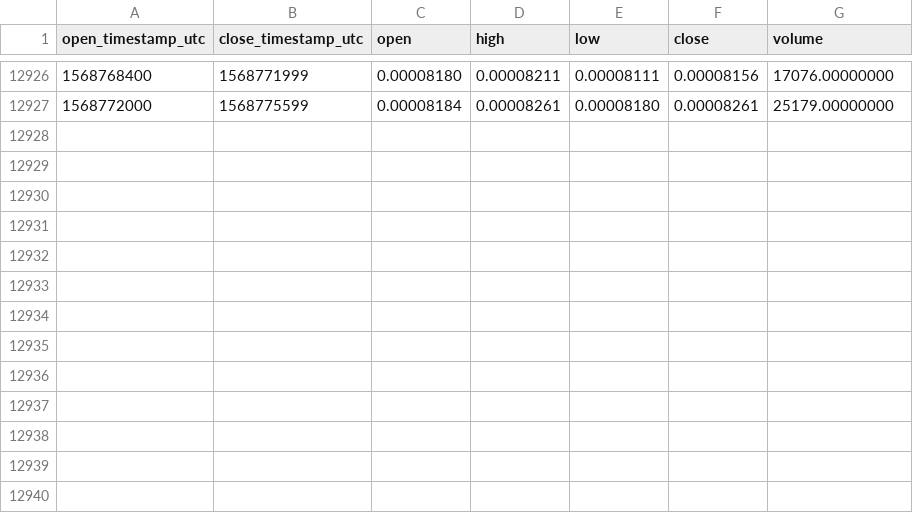
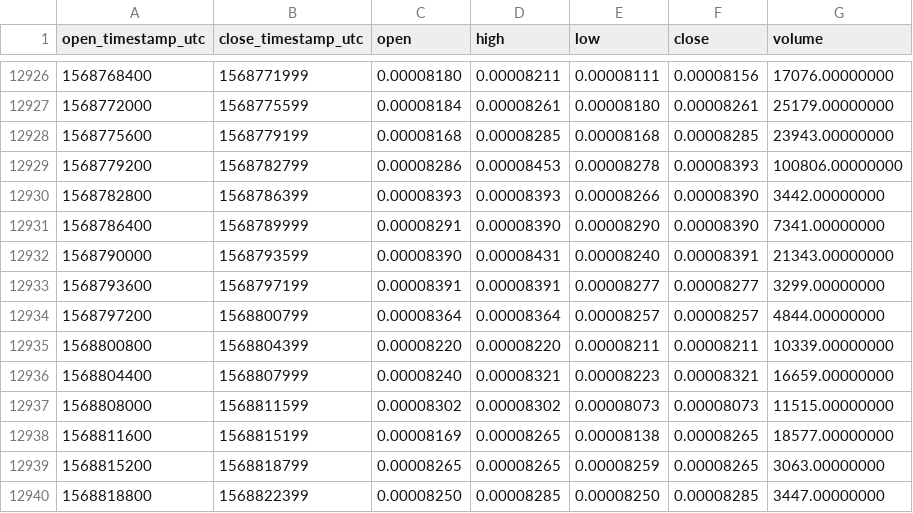
Before and after one commit to cryptobigbro/binance-QLCETH, a CSV file: binance-QLCETH-1h.csv, drawn as a sheet; only a part is shown, gaps mark what is left out; the diff names each change by its address in the sheet, - before the commit and + after, or states it on an @@ line.

Commit message:
Update OHLCV data.

```diff
--- a/binance-QLCETH-1h.csv
+++ b/binance-QLCETH-1h.csv
+row 12928: 1568775600 | 1568779199 | 0.00008168 | 0.00008285 | 0.00008168 | 0.00008285 | 23943.00000000
+row 12929: 1568779200 | 1568782799 | 0.00008286 | 0.00008453 | 0.00008278 | 0.00008393 | 100806.00000000
+row 12930: 1568782800 | 1568786399 | 0.00008393 | 0.00008393 | 0.00008266 | 0.00008390 | 3442.00000000
+row 12931: 1568786400 | 1568789999 | 0.00008291 | 0.00008390 | 0.00008290 | 0.00008390 | 7341.00000000
+row 12932: 1568790000 | 1568793599 | 0.00008390 | 0.00008431 | 0.00008240 | 0.00008391 | 21343.00000000
+row 12933: 1568793600 | 1568797199 | 0.00008391 | 0.00008391 | 0.00008277 | 0.00008277 | 3299.00000000
+row 12934: 1568797200 | 1568800799 | 0.00008364 | 0.00008364 | 0.00008257 | 0.00008257 | 4844.00000000
+row 12935: 1568800800 | 1568804399 | 0.00008220 | 0.00008220 | 0.00008211 | 0.00008211 | 10339.00000000
+row 12936: 1568804400 | 1568807999 | 0.00008240 | 0.00008321 | 0.00008223 | 0.00008321 | 16659.00000000
+row 12937: 1568808000 | 1568811599 | 0.00008302 | 0.00008302 | 0.00008073 | 0.00008073 | 11515.00000000
+row 12938: 1568811600 | 1568815199 | 0.00008169 | 0.00008265 | 0.00008138 | 0.00008265 | 18577.00000000
+row 12939: 1568815200 | 1568818799 | 0.00008265 | 0.00008265 | 0.00008259 | 0.00008265 | 3063.00000000
+row 12940: 1568818800 | 1568822399 | 0.00008250 | 0.00008285 | 0.00008250 | 0.00008285 | 3447.00000000
```
